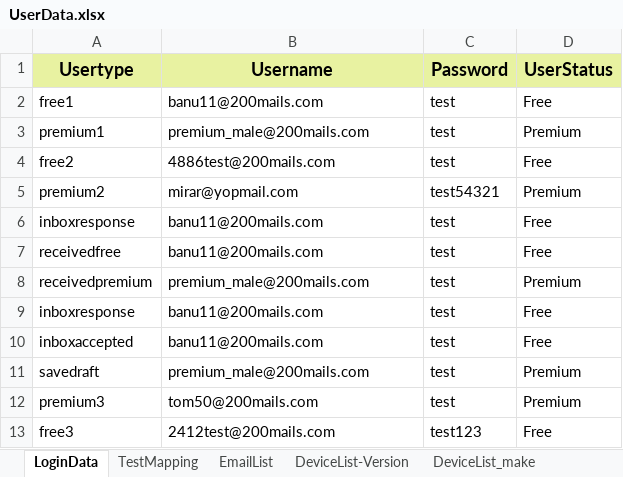
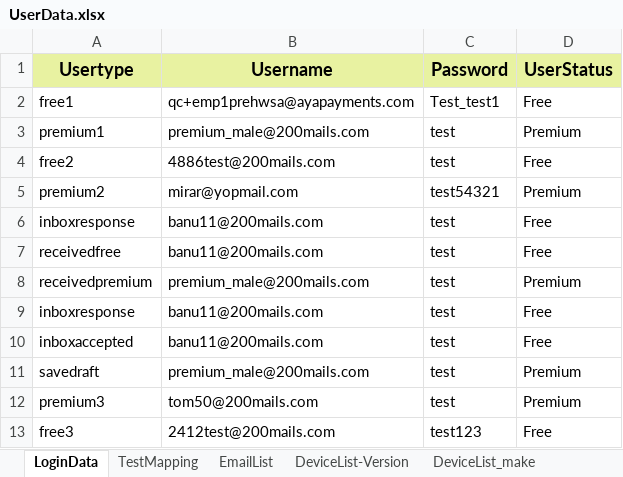
Before and after one commit to imran-sayyed/AyaMobileTestAutomation, an Excel workbook: src/main/resources/UserData.xlsx, sheet LoginData, drawn as a sheet; values as stored, in another font and other column widths than the file's, no borders; the diff names each change by its address in the sheet, - before the commit and + after, or states it on an @@ line.

Commit message:
Login test working

```diff
--- a/src/main/resources/UserData.xlsx (sheet LoginData)
+++ b/src/main/resources/UserData.xlsx (sheet LoginData)
-B2 (Username): banu11@200mails.com
+B2 (Username): qc+emp1prehwsa@ayapayments.com
-C2 (Password): test
+C2 (Password): Test_test1
```
Also changed, not shown: sheet TestMapping, 8 other files.
